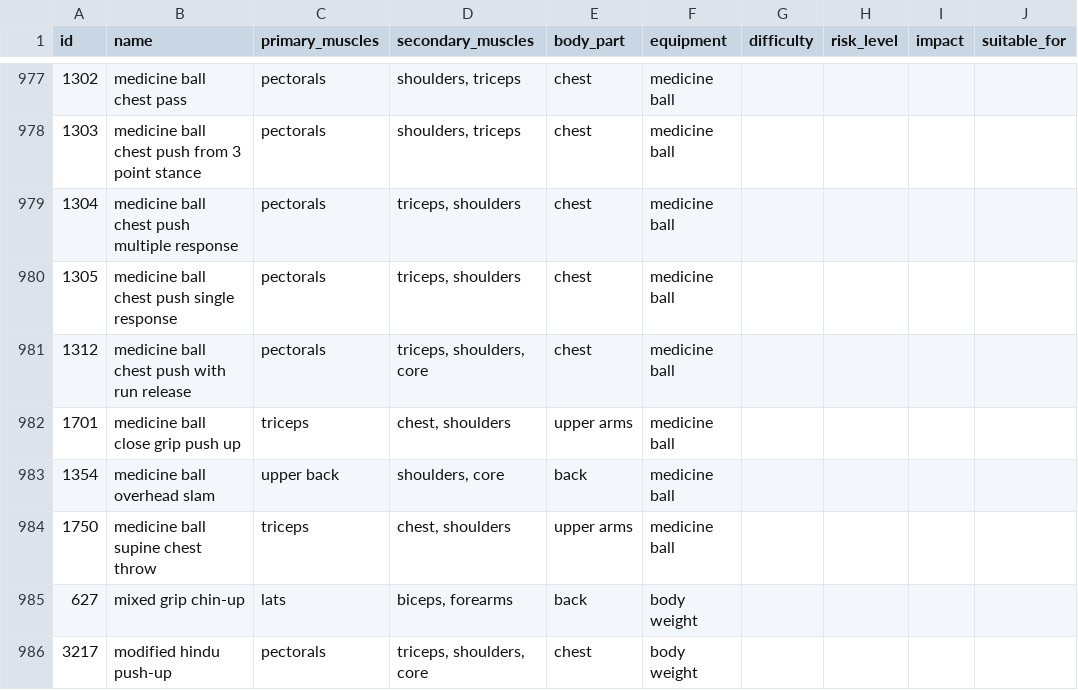
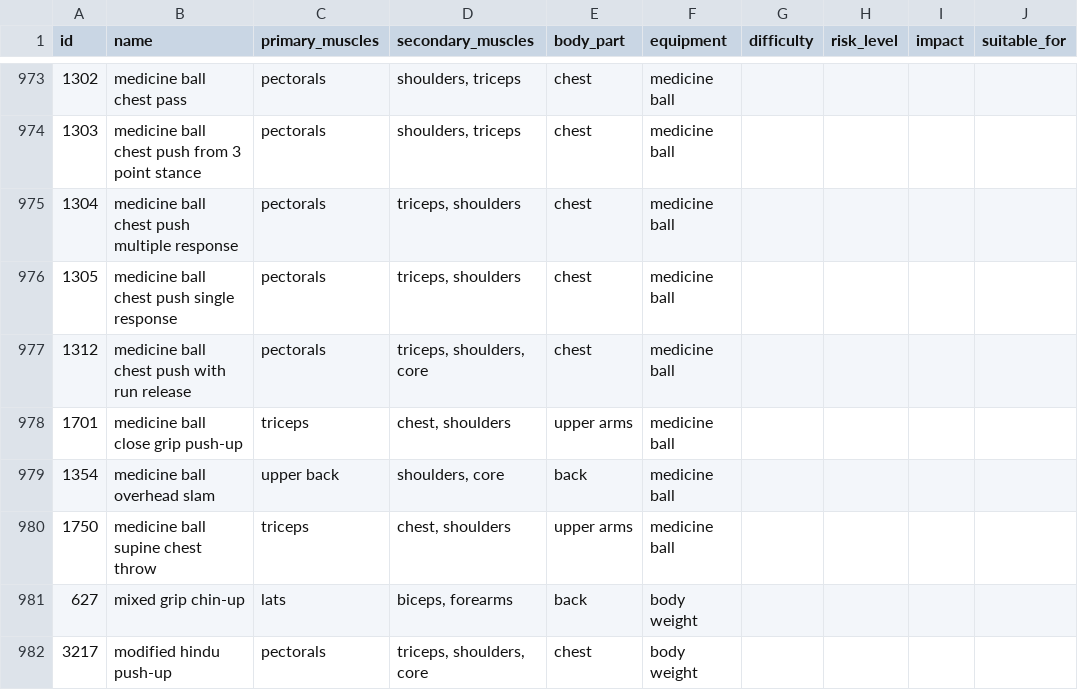
Before and after one commit to oykudzengin/exercise-chatbot-project, a CSV file: data/database/exercises_cleaned.csv, drawn as a sheet; only a part is shown, gaps mark what is left out; addresses are those after the commit; the diff covers the shown part only; the diff names each change by its address in the sheet, - before the commit and + after, or states it on an @@ line.

```diff
--- a/data/database/exercises_cleaned.csv
+++ b/data/database/exercises_cleaned.csv
-B978 (name): medicine ball close grip push up
+B978 (name): medicine ball close grip push-up
```
Also changed, not shown: 5 removed rows and 20 edited cells elsewhere in this file, 1 other file.
